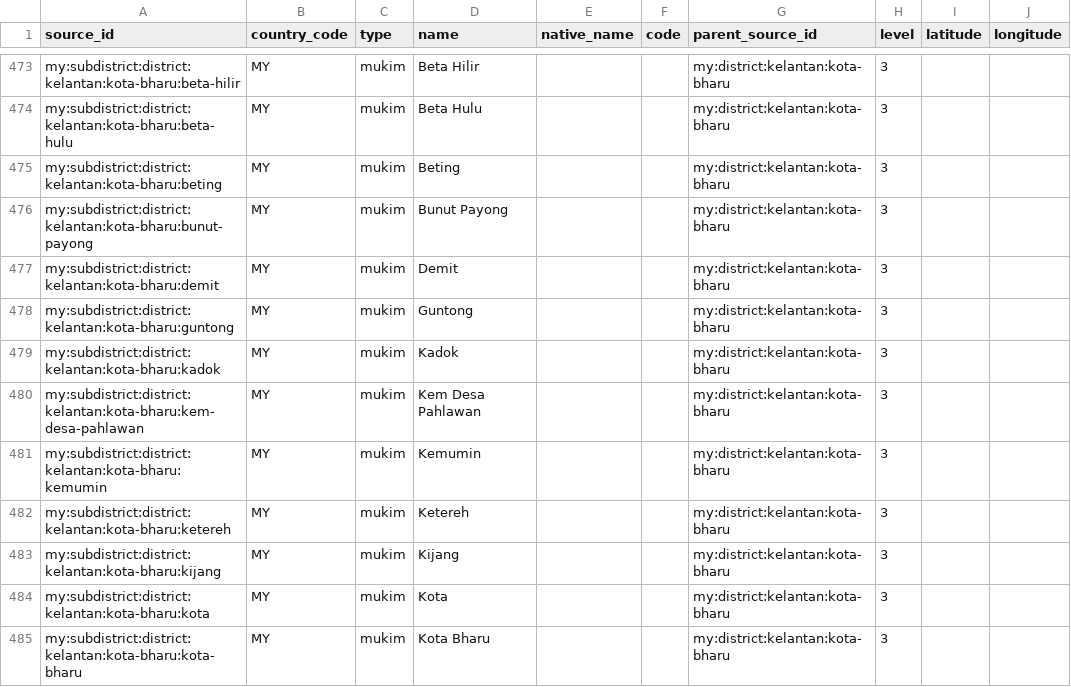
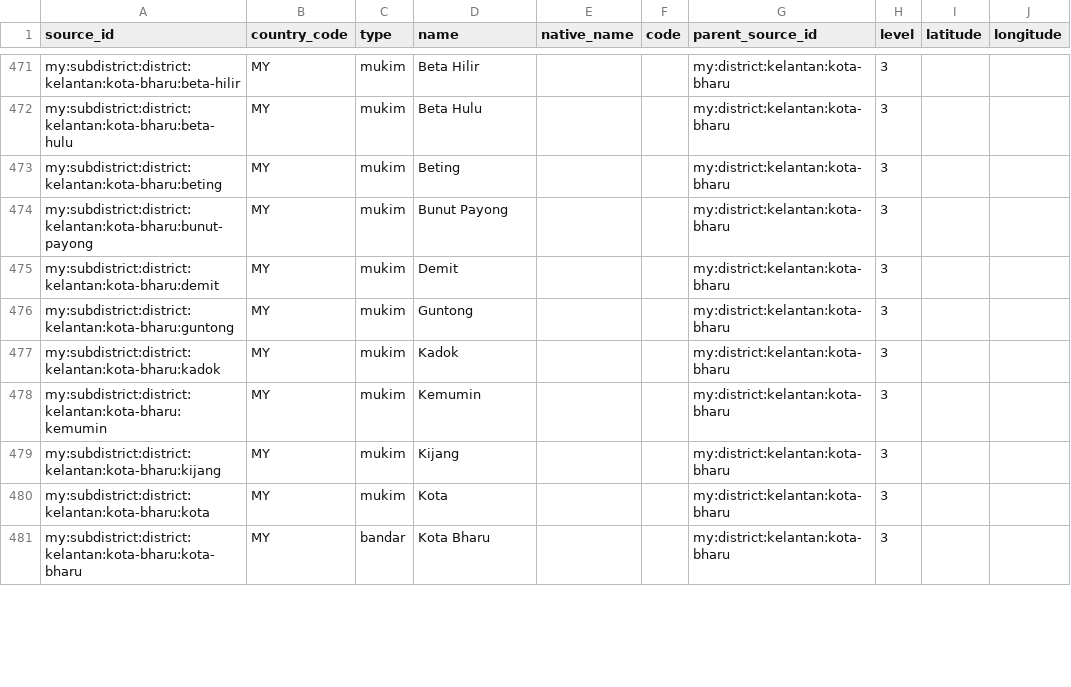
Before and after one commit to AIArmada/commerce, a CSV file: packages/addressing/resources/geography/malaysia-address-areas.csv, drawn as a sheet; only a part is shown, gaps mark what is left out; the diff covers the shown part only.

Commit message:
MY truth: Kelantan UPI audit - renames, 14 removals
Diffed all Kelantan subdivisions against the JUPEM UPI book, with
PLANMalaysia kod-mukim, DOSM divisions, gazettes, and land titles as
wider sources. 4 retypes to bandar (Kota Bharu, Baru Kubang Kerian,
Pasir Mas, Tanah Merah), Mulong to pekan. Renamed Kubang Kerian to
gazetted Baru Kubang Kerian; moved Melor to Kota Bharu. 14 removals:
Bandar Kota Bharu duplicate, 9 non-gazetted Daerah names, Kem Desa
Pahlawan camp, false Bandar Jeli, Cherang Ruku + Betis duplicates.

```diff
--- a/packages/addressing/resources/geography/malaysia-address-areas.csv
+++ b/packages/addressing/resources/geography/malaysia-address-areas.csv
@@ -479,7 +477,5 @@ my:subdistrict:district:kelantan:kota-bharu:guntong,MY,mukim,Guntong,,,my:distri
 my:subdistrict:district:kelantan:kota-bharu:kadok,MY,mukim,Kadok,,,my:district:kelantan:kota-bharu,3,,
-my:subdistrict:district:kelantan:kota-bharu:kem-desa-pahlawan,MY,mukim,Kem Desa Pahlawan,,,my:district:kelantan:kota-bharu,3,,
 my:subdistrict:district:kelantan:kota-bharu:kemumin,MY,mukim,Kemumin,,,my:district:kelantan:kota-bharu,3,,
-my:subdistrict:district:kelantan:kota-bharu:ketereh,MY,mukim,Ketereh,,,my:district:kelantan:kota-bharu,3,,
 my:subdistrict:district:kelantan:kota-bharu:kijang,MY,mukim,Kijang,,,my:district:kelantan:kota-bharu,3,,
 my:subdistrict:district:kelantan:kota-bharu:kota,MY,mukim,Kota,,,my:district:kelantan:kota-bharu,3,,
-my:subdistrict:district:kelantan:kota-bharu:kota-bharu,MY,mukim,Kota Bharu,,,my:district:kelantan:kota-bharu,3,,
+my:subdistrict:district:kelantan:kota-bharu:kota-bharu,MY,bandar,Kota Bharu,,,my:district:kelantan:kota-bharu,3,,
```
Also changed, not shown: 12 removed rows and 8 edited cells elsewhere in this file, packages/addressing/resources/geography/malaysia-postal-code-areas.csv, 3 other files.
